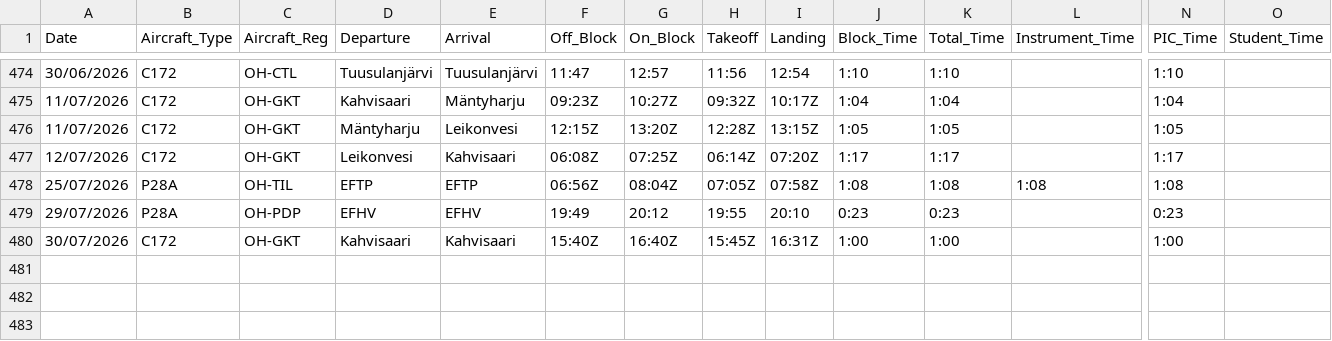
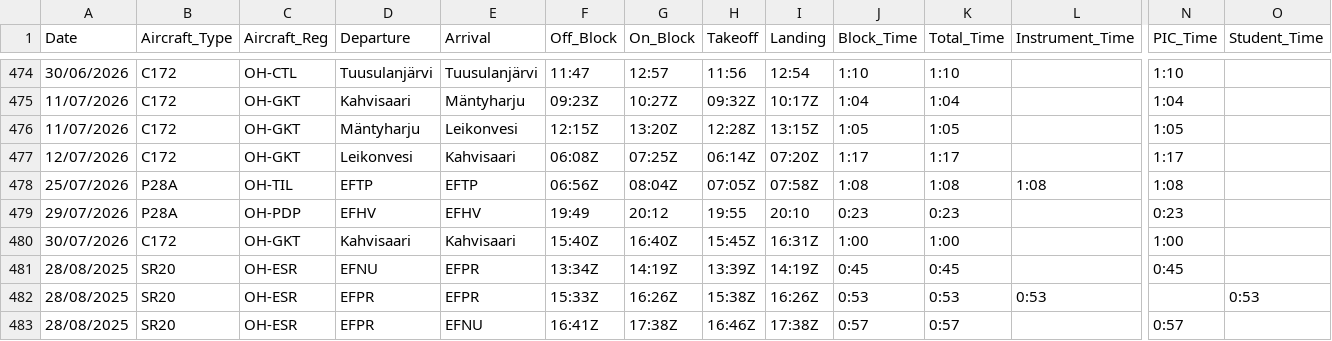
Before and after one commit to ramiayoub-priv/logbook-migration, a CSV file: logbook_3.csv, drawn as a sheet; only a part is shown, gaps mark what is left out; rows hold the shown columns only; the diff names each change by its address in the sheet, - before the commit and + after, or states it on an @@ line.

```diff
--- a/logbook_3.csv
+++ b/logbook_3.csv
+row 481: 28/08/2025 | SR20 | OH-ESR | EFNU | EFPR | 13:34Z | 14:19Z | 13:39Z | 14:19Z | 0:45 | 0:45 |  | 0:45
+row 482: 28/08/2025 | SR20 | OH-ESR | EFPR | EFPR | 15:33Z | 16:26Z | 15:38Z | 16:26Z | 0:53 | 0:53 | 0:53 |  | 0:53
+row 483: 28/08/2025 | SR20 | OH-ESR | EFPR | EFNU | 16:41Z | 17:38Z | 16:46Z | 17:38Z | 0:57 | 0:57 |  | 0:57
```
Also changed, not shown: 8 other files.
